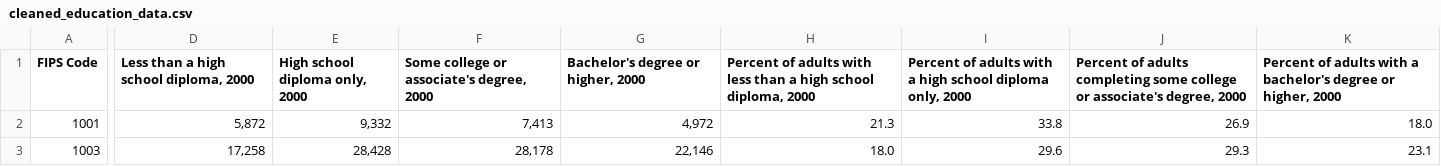
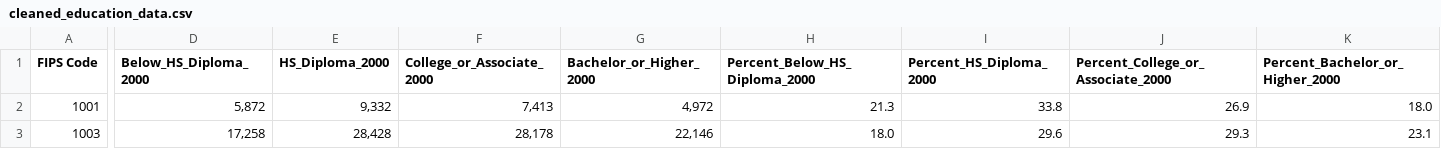
Before and after one commit to uzmabb182/data-visualization-using-flask-project2, a CSV file: data_visualzation/Resources/cleaned_education_data.csv, drawn as a sheet; only a part is shown, gaps mark what is left out; the diff covers the shown part only; the diff names each change by its address in the sheet, - before the commit and + after, or states it on an @@ line.

Commit message:
Column names changed in datasets

```diff
--- a/data_visualzation/Resources/cleaned_education_data.csv
+++ b/data_visualzation/Resources/cleaned_education_data.csv
-D1: Less than a high school diploma, 2000
+D1: Below_HS_Diploma_2000
-E1: High school diploma only, 2000
+E1: HS_Diploma_2000
-F1: Some college or associate's degree, 2000
+F1: College_or_Associate_2000
-G1: Bachelor's degree or higher, 2000
+G1: Bachelor_or_Higher_2000
-H1: Percent of adults with less than a high school diploma, 2000
+H1: Percent_Below_HS_Diploma_2000
-I1: Percent of adults with a high school diploma only, 2000
+I1: Percent_HS_Diploma_2000
-J1: Percent of adults completing some college or associate's degree, 2000
+J1: Percent_College_or_Associate_2000
-K1: Percent of adults with a bachelor's degree or higher, 2000
+K1: Percent_Bachelor_or_Higher_2000
```
Also changed, not shown: 8 edited cells elsewhere in this file, data_visualzation/Resources/cleaned_merge_data.csv, 1 other file.
